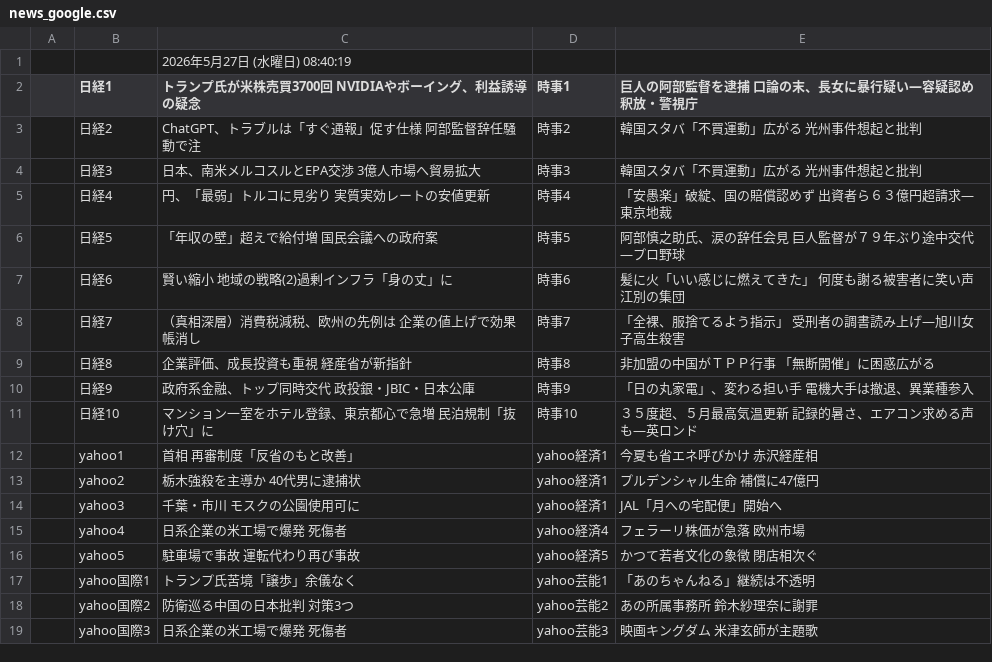
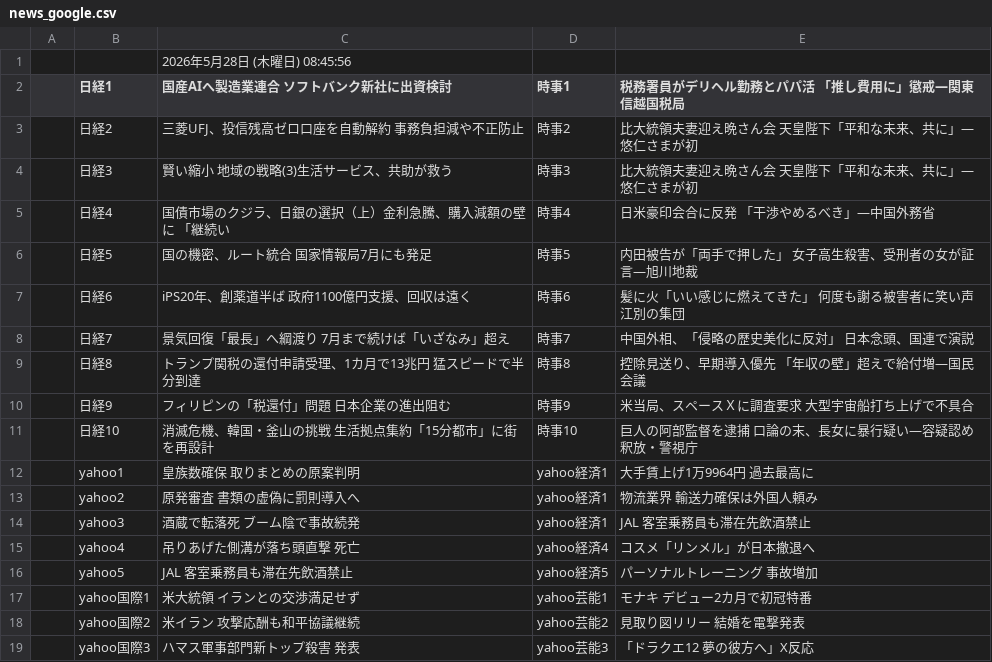
Before and after one commit to keroppa88/news, a CSV file: news_google.csv, drawn as a sheet; only a part is shown; the diff covers the shown part only.

```diff
--- a/news_google.csv
+++ b/news_google.csv
@@ -1,19 +1,19 @@
-,,2026年5月27日 (水曜日) 08:40:19,,
-,日経1,トランプ氏が米株売買3700回 NVIDIAやボーイング、利益誘導の疑念,時事1,巨人の阿部監督を逮捕 口論の末、長女に暴行疑い―容疑認め釈放・警視庁
-,日経2,ChatGPT、トラブルは「すぐ通報」促す仕様 阿部監督辞任騒動で注,時事2,韓国スタバ「不買運動」広がる 光州事件想起と批判
-,日経3,日本、南米メルコスルとEPA交渉 3億人市場へ貿易拡大,時事3,韓国スタバ「不買運動」広がる 光州事件想起と批判
-,日経4,円、「最弱」トルコに見劣り 実質実効レートの安値更新,時事4,「安愚楽」破綻、国の賠償認めず 出資者ら６３億円超請求―東京地裁
-,日経5,「年収の壁」超えで給付増 国民会議への政府案,時事5,阿部慎之助氏、涙の辞任会見 巨人監督が７９年ぶり途中交代―プロ野球
-,日経6,賢い縮小 地域の戦略(2)過剰インフラ「身の丈」に,時事6,髪に火「いい感じに燃えてきた」 何度も謝る被害者に笑い声 江別の集団
-,日経7,（真相深層）消費税減税、欧州の先例は 企業の値上げで効果帳消し,時事7,「全裸、服捨てるよう指示」 受刑者の調書読み上げ―旭川女子高生殺害
-,日経8,企業評価、成長投資も重視 経産省が新指針,時事8,非加盟の中国がＴＰＰ行事 「無断開催」に困惑広がる
-,日経9,政府系金融、トップ同時交代 政投銀・JBIC・日本公庫,時事9,「日の丸家電」、変わる担い手 電機大手は撤退、異業種参入
-,日経10,マンション一室をホテル登録、東京都心で急増 民泊規制「抜け穴」に,時事10,３５度超、５月最高気温更新 記録的暑さ、エアコン求める声も―英ロンド
-,yahoo1,首相 再審制度「反省のもと改善」,yahoo経済1,今夏も省エネ呼びかけ 赤沢経産相
-,yahoo2,栃木強殺を主導か 40代男に逮捕状,yahoo経済1,プルデンシャル生命 補償に47億円
-,yahoo3,千葉・市川 モスクの公園使用可に,yahoo経済1,JAL「月への宅配便」開始へ
-,yahoo4,日系企業の米工場で爆発 死傷者,yahoo経済4,フェラーリ株価が急落 欧州市場
-,yahoo5,駐車場で事故 運転代わり再び事故,yahoo経済5,かつて若者文化の象徴 閉店相次ぐ
-,yahoo国際1,トランプ氏苦境「譲歩」余儀なく,yahoo芸能1,「あのちゃんねる」継続は不透明
-,yahoo国際2,防衛巡る中国の日本批判 対策3つ,yahoo芸能2,あの所属事務所 鈴木紗理奈に謝罪
-,yahoo国際3,日系企業の米工場で爆発 死傷者,yahoo芸能3,映画キングダム 米津玄師が主題歌
+,,2026年5月28日 (木曜日) 08:45:56,,
+,日経1,国産AIへ製造業連合 ソフトバンク新社に出資検討,時事1,税務署員がデリヘル勤務とパパ活 「推し費用に」懲戒―関東信越国税局
+,日経2,三菱UFJ、投信残高ゼロ口座を自動解約 事務負担減や不正防止,時事2,比大統領夫妻迎え晩さん会 天皇陛下「平和な未来、共に」―悠仁さまが初
+,日経3,賢い縮小 地域の戦略(3)生活サービス、共助が救う,時事3,比大統領夫妻迎え晩さん会 天皇陛下「平和な未来、共に」―悠仁さまが初
+,日経4,国債市場のクジラ、日銀の選択（上）金利急騰、購入減額の壁に 「継続い,時事4,日米豪印会合に反発 「干渉やめるべき」―中国外務省
+,日経5,国の機密、ルート統合 国家情報局7月にも発足,時事5,内田被告が「両手で押した」 女子高生殺害、受刑者の女が証言―旭川地裁
+,日経6,iPS20年、創薬道半ば 政府1100億円支援、回収は遠く,時事6,髪に火「いい感じに燃えてきた」 何度も謝る被害者に笑い声 江別の集団
+,日経7,景気回復「最長」へ綱渡り 7月まで続けば「いざなみ」超え,時事7,中国外相、「侵略の歴史美化に反対」 日本念頭、国連で演説
+,日経8,トランプ関税の還付申請受理、1カ月で13兆円 猛スピードで半分到達,時事8,控除見送り、早期導入優先 「年収の壁」超えで給付増―国民会議
+,日経9,フィリピンの「税還付」問題 日本企業の進出阻む,時事9,米当局、スペースＸに調査要求 大型宇宙船打ち上げで不具合
+,日経10,消滅危機、韓国・釜山の挑戦 生活拠点集約「15分都市」に街を再設計,時事10,巨人の阿部監督を逮捕 口論の末、長女に暴行疑い―容疑認め釈放・警視庁
+,yahoo1,皇族数確保 取りまとめの原案判明,yahoo経済1,大手賃上げ1万9964円 過去最高に
+,yahoo2,原発審査 書類の虚偽に罰則導入へ,yahoo経済1,物流業界 輸送力確保は外国人頼み
+,yahoo3,酒蔵で転落死 ブーム陰で事故続発,yahoo経済1,JAL 客室乗務員も滞在先飲酒禁止
+,yahoo4,吊りあげた側溝が落ち頭直撃 死亡,yahoo経済4,コスメ「リンメル」が日本撤退へ
+,yahoo5,JAL 客室乗務員も滞在先飲酒禁止,yahoo経済5,パーソナルトレーニング 事故増加
+,yahoo国際1,米大統領 イランとの交渉満足せず,yahoo芸能1,モナキ デビュー2カ月で初冠特番
+,yahoo国際2,米イラン 攻撃応酬も和平協議継続,yahoo芸能2,見取り図リリー 結婚を電撃発表
+,yahoo国際3,ハマス軍事部門新トップ殺害 発表,yahoo芸能3,「ドラクエ12 夢の彼方へ」X反応
```
Also changed, not shown: 7 added rows, 7 removed rows and 10 edited cells elsewhere in this file, news.csv, news_ai.csv, 11 other files.
